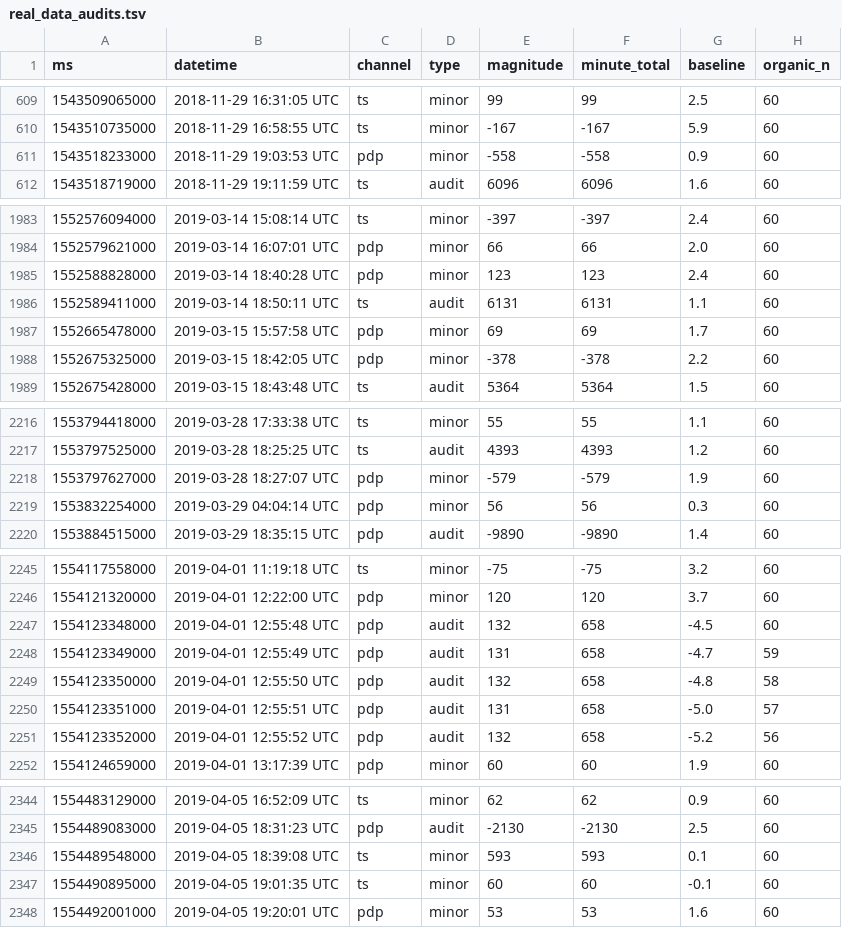
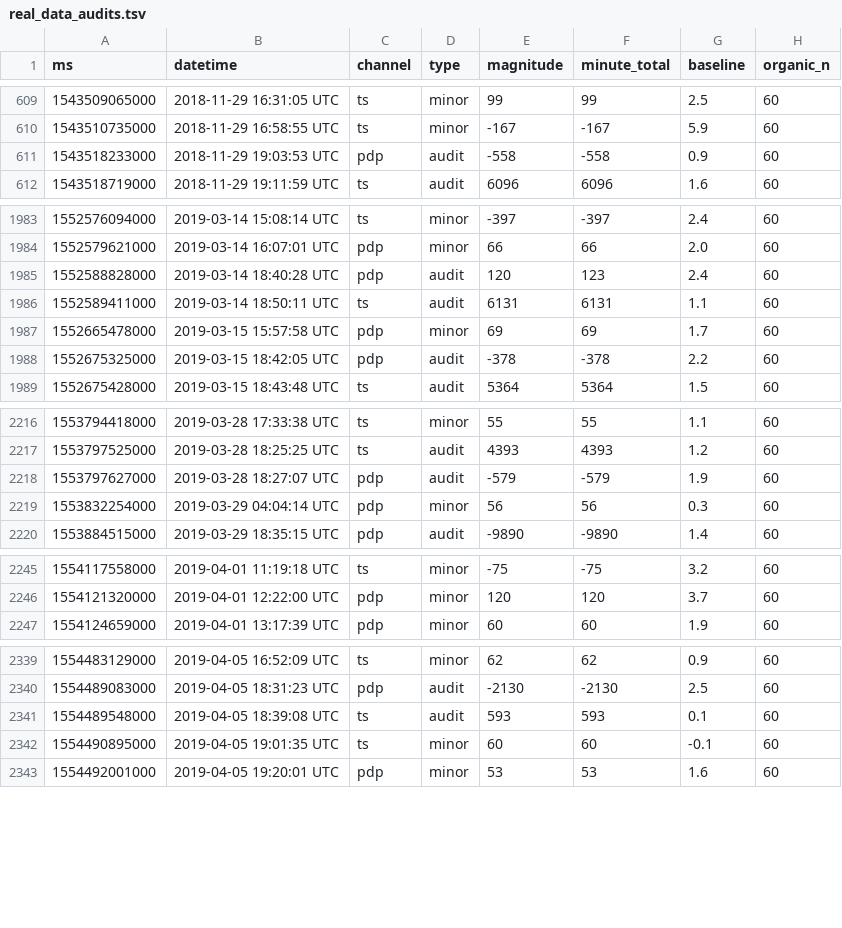
Before and after one commit to tylrexd-gif/PewDiePieVsTSeriesLiveRealtime, a TSV file: app/dist/data/real_data_audits.tsv, drawn as a sheet; only a part is shown, gaps mark what is left out; the diff covers the shown part only.

```diff
--- a/app/dist/data/real_data_audits.tsv
+++ b/app/dist/data/real_data_audits.tsv
@@ -610,3 +610,3 @@ ms	datetime	channel	type	magnitude	minute_total	baseline	organic_n
 1543510735000	2018-11-29 16:58:55 UTC	ts	minor	-167	-167	5.9	60
-1543518233000	2018-11-29 19:03:53 UTC	pdp	minor	-558	-558	0.9	60
+1543518233000	2018-11-29 19:03:53 UTC	pdp	audit	-558	-558	0.9	60
 1543518719000	2018-11-29 19:11:59 UTC	ts	audit	6096	6096	1.6	60
@@ -1984,6 +1984,6 @@ ms	datetime	channel	type	magnitude	minute_total	baseline	organic_n
 1552579621000	2019-03-14 16:07:01 UTC	pdp	minor	66	66	2.0	60
-1552588828000	2019-03-14 18:40:28 UTC	pdp	minor	123	123	2.4	60
+1552588828000	2019-03-14 18:40:28 UTC	pdp	audit	120	123	2.4	60
 1552589411000	2019-03-14 18:50:11 UTC	ts	audit	6131	6131	1.1	60
 1552665478000	2019-03-15 15:57:58 UTC	pdp	minor	69	69	1.7	60
-1552675325000	2019-03-15 18:42:05 UTC	pdp	minor	-378	-378	2.2	60
+1552675325000	2019-03-15 18:42:05 UTC	pdp	audit	-378	-378	2.2	60
 1552675428000	2019-03-15 18:43:48 UTC	ts	audit	5364	5364	1.5	60
@@ -2217,3 +2217,3 @@ ms	datetime	channel	type	magnitude	minute_total	baseline	organic_n
 1553797525000	2019-03-28 18:25:25 UTC	ts	audit	4393	4393	1.2	60
-1553797627000	2019-03-28 18:27:07 UTC	pdp	minor	-579	-579	1.9	60
+1553797627000	2019-03-28 18:27:07 UTC	pdp	audit	-579	-579	1.9	60
 1553832254000	2019-03-29 04:04:14 UTC	pdp	minor	56	56	0.3	60
@@ -2246,7 +2246,2 @@ ms	datetime	channel	type	magnitude	minute_total	baseline	organic_n
 1554121320000	2019-04-01 12:22:00 UTC	pdp	minor	120	120	3.7	60
-1554123348000	2019-04-01 12:55:48 UTC	pdp	audit	132	658	-4.5	60
-1554123349000	2019-04-01 12:55:49 UTC	pdp	audit	131	658	-4.7	59
-1554123350000	2019-04-01 12:55:50 UTC	pdp	audit	132	658	-4.8	58
-1554123351000	2019-04-01 12:55:51 UTC	pdp	audit	131	658	-5.0	57
-1554123352000	2019-04-01 12:55:52 UTC	pdp	audit	132	658	-5.2	56
 1554124659000	2019-04-01 13:17:39 UTC	pdp	minor	60	60	1.9	60
@@ -2345,3 +2340,3 @@ ms	datetime	channel	type	magnitude	minute_total	baseline	organic_n
 1554489083000	2019-04-05 18:31:23 UTC	pdp	audit	-2130	-2130	2.5	60
-1554489548000	2019-04-05 18:39:08 UTC	ts	minor	593	593	0.1	60
+1554489548000	2019-04-05 18:39:08 UTC	ts	audit	593	593	0.1	60
 1554490895000	2019-04-05 19:01:35 UTC	ts	minor	60	60	-0.1	60
```
Also changed, not shown: 1 edited cell elsewhere in this file, app/dist/data/real-pdp-ts-audits.csv, app/dist/data/scenario-pdp-ts-audits.csv, 4 other files.
